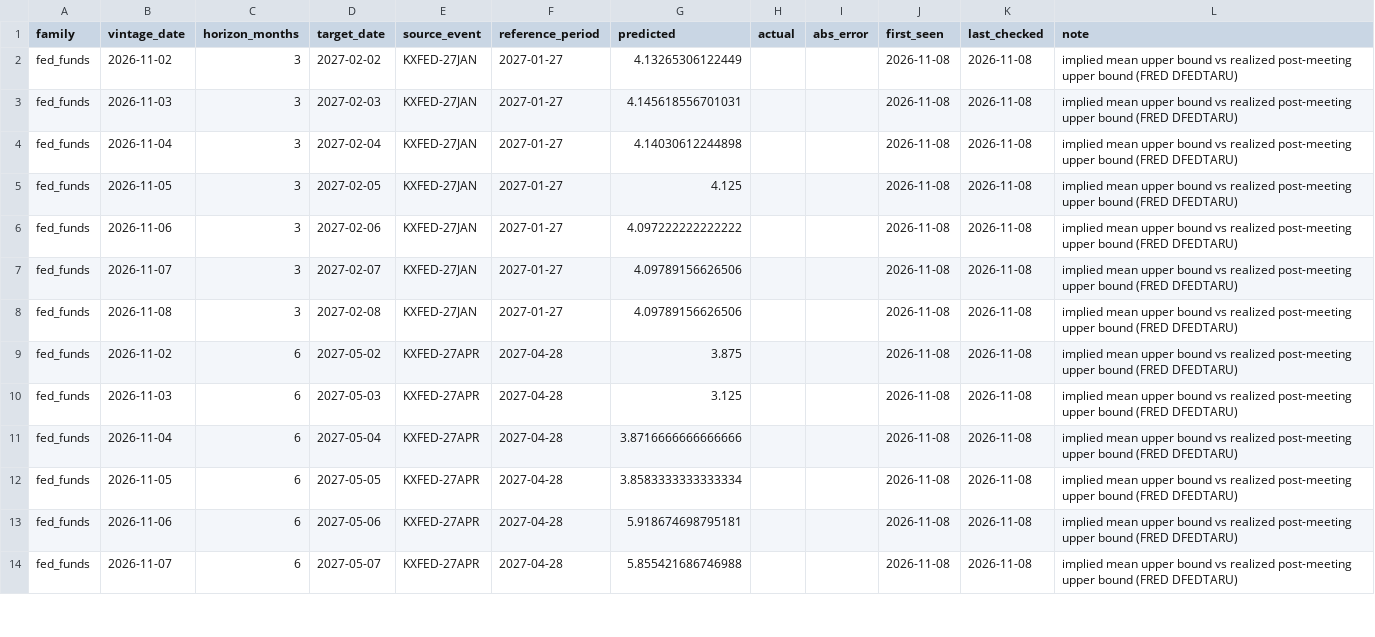
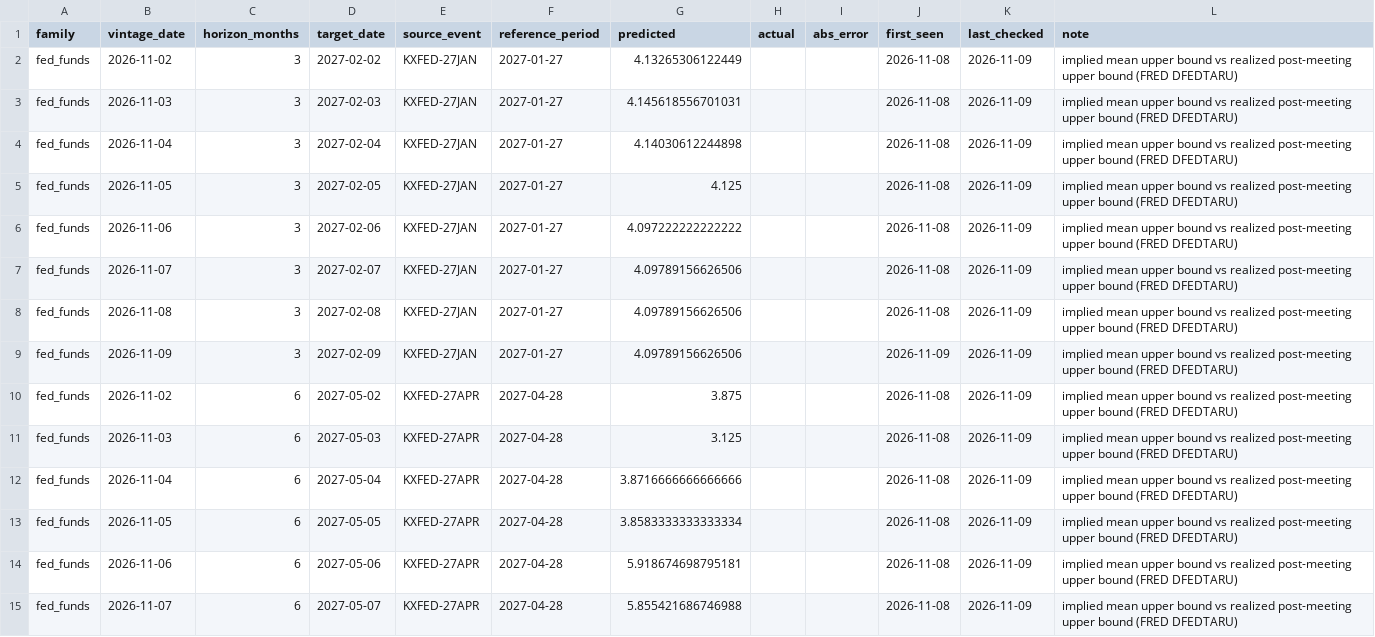
Before and after one commit to fcela/frb-heat-index, a CSV file: data/predmarkets/fixed_horizon_accuracy.csv, drawn as a sheet; only a part is shown; the diff covers the shown part only.

```diff
--- a/data/predmarkets/fixed_horizon_accuracy.csv
+++ b/data/predmarkets/fixed_horizon_accuracy.csv
@@ -1,14 +1,15 @@
 family,vintage_date,horizon_months,target_date,source_event,reference_period,predicted,actual,abs_error,first_seen,last_checked,note
-fed_funds,2026-11-02,3,2027-02-02,KXFED-27JAN,2027-01-27,4.13265306122449,,,2026-11-08,2026-11-08,implied mean upper bound vs realized post-meeting upper bound (FRED DFEDTARU)
-fed_funds,2026-11-03,3,2027-02-03,KXFED-27JAN,2027-01-27,4.145618556701031,,,2026-11-08,2026-11-08,implied mean upper bound vs realized post-meeting upper bound (FRED DFEDTARU)
-fed_funds,2026-11-04,3,2027-02-04,KXFED-27JAN,2027-01-27,4.14030612244898,,,2026-11-08,2026-11-08,implied mean upper bound vs realized post-meeting upper bound (FRED DFEDTARU)
-fed_funds,2026-11-05,3,2027-02-05,KXFED-27JAN,2027-01-27,4.125,,,2026-11-08,2026-11-08,implied mean upper bound vs realized post-meeting upper bound (FRED DFEDTARU)
-fed_funds,2026-11-06,3,2027-02-06,KXFED-27JAN,2027-01-27,4.097222222222222,,,2026-11-08,2026-11-08,implied mean upper bound vs realized post-meeting upper bound (FRED DFEDTARU)
-fed_funds,2026-11-07,3,2027-02-07,KXFED-27JAN,2027-01-27,4.09789156626506,,,2026-11-08,2026-11-08,implied mean upper bound vs realized post-meeting upper bound (FRED DFEDTARU)
-fed_funds,2026-11-08,3,2027-02-08,KXFED-27JAN,2027-01-27,4.09789156626506,,,2026-11-08,2026-11-08,implied mean upper bound vs realized post-meeting upper bound (FRED DFEDTARU)
-fed_funds,2026-11-02,6,2027-05-02,KXFED-27APR,2027-04-28,3.875,,,2026-11-08,2026-11-08,implied mean upper bound vs realized post-meeting upper bound (FRED DFEDTARU)
-fed_funds,2026-11-03,6,2027-05-03,KXFED-27APR,2027-04-28,3.125,,,2026-11-08,2026-11-08,implied mean upper bound vs realized post-meeting upper bound (FRED DFEDTARU)
-fed_funds,2026-11-04,6,2027-05-04,KXFED-27APR,2027-04-28,3.8716666666666666,,,2026-11-08,2026-11-08,implied mean upper bound vs realized post-meeting upper bound (FRED DFEDTARU)
-fed_funds,2026-11-05,6,2027-05-05,KXFED-27APR,2027-04-28,3.8583333333333334,,,2026-11-08,2026-11-08,implied mean upper bound vs realized post-meeting upper bound (FRED DFEDTARU)
-fed_funds,2026-11-06,6,2027-05-06,KXFED-27APR,2027-04-28,5.918674698795181,,,2026-11-08,2026-11-08,implied mean upper bound vs realized post-meeting upper bound (FRED DFEDTARU)
-fed_funds,2026-11-07,6,2027-05-07,KXFED-27APR,2027-04-28,5.855421686746988,,,2026-11-08,2026-11-08,implied mean upper bound vs realized post-meeting upper bound (FRED DFEDTARU)
+fed_funds,2026-11-02,3,2027-02-02,KXFED-27JAN,2027-01-27,4.13265306122449,,,2026-11-08,2026-11-09,implied mean upper bound vs realized post-meeting upper bound (FRED DFEDTARU)
+fed_funds,2026-11-03,3,2027-02-03,KXFED-27JAN,2027-01-27,4.145618556701031,,,2026-11-08,2026-11-09,implied mean upper bound vs realized post-meeting upper bound (FRED DFEDTARU)
+fed_funds,2026-11-04,3,2027-02-04,KXFED-27JAN,2027-01-27,4.14030612244898,,,2026-11-08,2026-11-09,implied mean upper bound vs realized post-meeting upper bound (FRED DFEDTARU)
+fed_funds,2026-11-05,3,2027-02-05,KXFED-27JAN,2027-01-27,4.125,,,2026-11-08,2026-11-09,implied mean upper bound vs realized post-meeting upper bound (FRED DFEDTARU)
+fed_funds,2026-11-06,3,2027-02-06,KXFED-27JAN,2027-01-27,4.097222222222222,,,2026-11-08,2026-11-09,implied mean upper bound vs realized post-meeting upper bound (FRED DFEDTARU)
+fed_funds,2026-11-07,3,2027-02-07,KXFED-27JAN,2027-01-27,4.09789156626506,,,2026-11-08,2026-11-09,implied mean upper bound vs realized post-meeting upper bound (FRED DFEDTARU)
+fed_funds,2026-11-08,3,2027-02-08,KXFED-27JAN,2027-01-27,4.09789156626506,,,2026-11-08,2026-11-09,implied mean upper bound vs realized post-meeting upper bound (FRED DFEDTARU)
+fed_funds,2026-11-09,3,2027-02-09,KXFED-27JAN,2027-01-27,4.09789156626506,,,2026-11-09,2026-11-09,implied mean upper bound vs realized post-meeting upper bound (FRED DFEDTARU)
+fed_funds,2026-11-02,6,2027-05-02,KXFED-27APR,2027-04-28,3.875,,,2026-11-08,2026-11-09,implied mean upper bound vs realized post-meeting upper bound (FRED DFEDTARU)
+fed_funds,2026-11-03,6,2027-05-03,KXFED-27APR,2027-04-28,3.125,,,2026-11-08,2026-11-09,implied mean upper bound vs realized post-meeting upper bound (FRED DFEDTARU)
+fed_funds,2026-11-04,6,2027-05-04,KXFED-27APR,2027-04-28,3.8716666666666666,,,2026-11-08,2026-11-09,implied mean upper bound vs realized post-meeting upper bound (FRED DFEDTARU)
+fed_funds,2026-11-05,6,2027-05-05,KXFED-27APR,2027-04-28,3.8583333333333334,,,2026-11-08,2026-11-09,implied mean upper bound vs realized post-meeting upper bound (FRED DFEDTARU)
+fed_funds,2026-11-06,6,2027-05-06,KXFED-27APR,2027-04-28,5.918674698795181,,,2026-11-08,2026-11-09,implied mean upper bound vs realized post-meeting upper bound (FRED DFEDTARU)
+fed_funds,2026-11-07,6,2027-05-07,KXFED-27APR,2027-04-28,5.855421686746988,,,2026-11-08,2026-11-09,implied mean upper bound vs realized post-meeting upper bound (FRED DFEDTARU)
```
Also changed, not shown: 4 added rows and 21 edited cells elsewhere in this file, data/predmarkets/cpi_yoy.csv, data/predmarkets/fomc_decision.csv, 26 other files.
